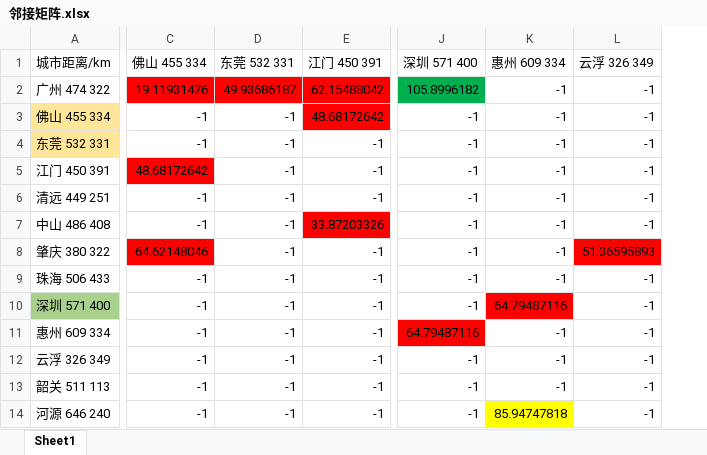
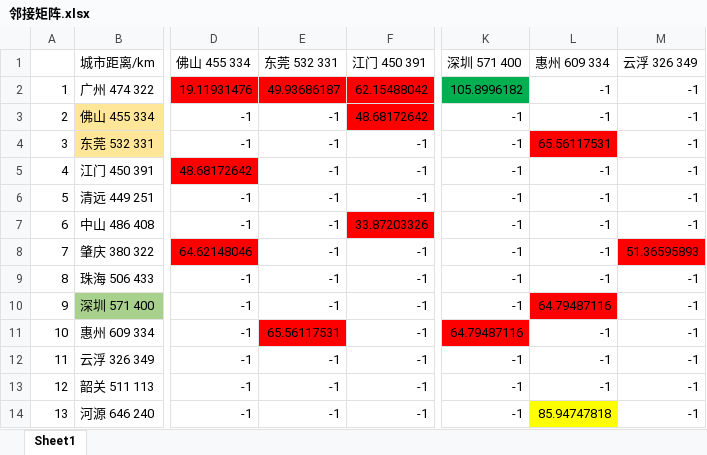
Before and after one commit to avarpow/2019ShenzhenMCM, an Excel workbook: 骨干网问题1try/数据/邻接矩阵.xlsx, sheet Sheet1, drawn as a sheet; only a part is shown, gaps mark what is left out; values as stored, in another font and other column widths than the file's, no borders; addresses are those after the commit; the diff covers the shown part only; the diff names each change by its address in the sheet, - before the commit and + after, or states it on an @@ line.

```diff
--- a/骨干网问题1try/数据/邻接矩阵.xlsx (sheet Sheet1)
+++ b/骨干网问题1try/数据/邻接矩阵.xlsx (sheet Sheet1)
+column A, rows 2-14: 1 | 2 | 3 | 4 | 5 | 6 | 7 | 8 | 9 | 10 | 11 | 12 | 13
-L4 (惠州 609 334): -1
+L4 (惠州 609 334): 65.56117531
-L4 fill: none
+L4 fill: #FF0000
-E11 (东莞 532 331): -1
+E11 (东莞 532 331): 65.56117531
-E11 fill: none
+E11 fill: #FF0000
```
Also changed, not shown: 22 added rows elsewhere in this sheet, 骨干网问题1try/数据/城市数据.xlsx, 骨干网问题1try/数据/城市距离 删改.xlsx.
